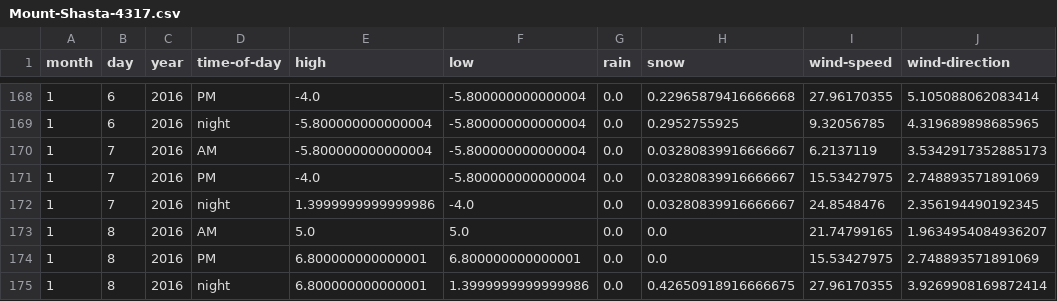
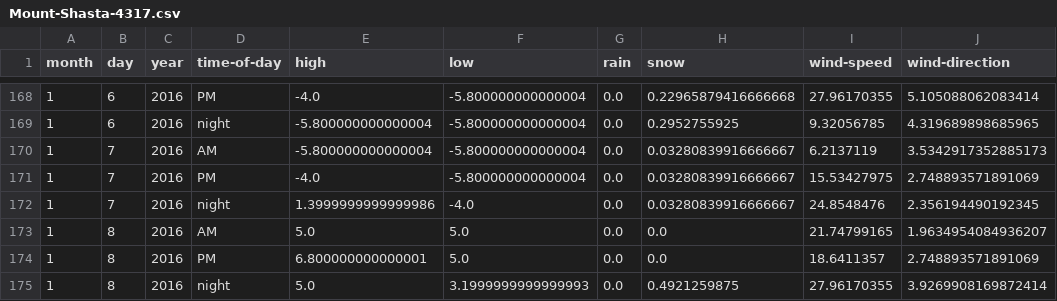
Before and after one commit to psathyrella/weatherhistory, a CSV file: mtwx/Mount-Shasta-4317.csv, drawn as a sheet; only a part is shown, gaps mark what is left out.

```diff
--- a/mtwx/Mount-Shasta-4317.csv
+++ b/mtwx/Mount-Shasta-4317.csv
@@ -173,3 +173,3 @@ month,day,year,time-of-day,high,low,rain,snow,wind-speed,wind-direction
 1,8,2016,AM,5.0,5.0,0.0,0.0,21.74799165,1.9634954084936207
-1,8,2016,PM,6.800000000000001,6.800000000000001,0.0,0.0,15.53427975,2.748893571891069
-1,8,2016,night,6.800000000000001,1.3999999999999986,0.0,0.42650918916666675,27.96170355,3.9269908169872414
+1,8,2016,PM,6.800000000000001,5.0,0.0,0.0,18.6411357,2.748893571891069
+1,8,2016,night,5.0,3.1999999999999993,0.0,0.4921259875,27.96170355,3.9269908169872414
```
Also changed, not shown: mtwx/Mount-Baker-1500.csv, mtwx/Stawamus-Chief-702.csv, 33 other files.
